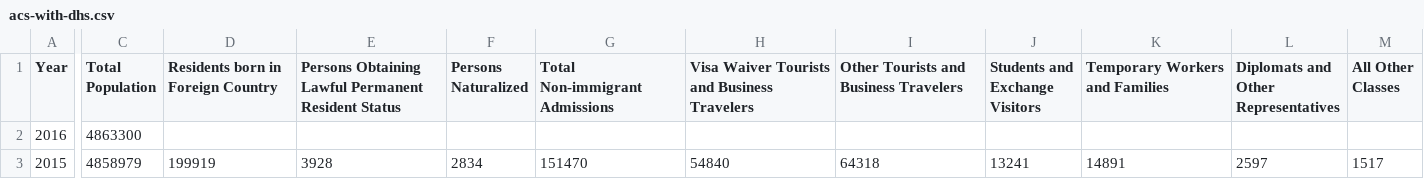
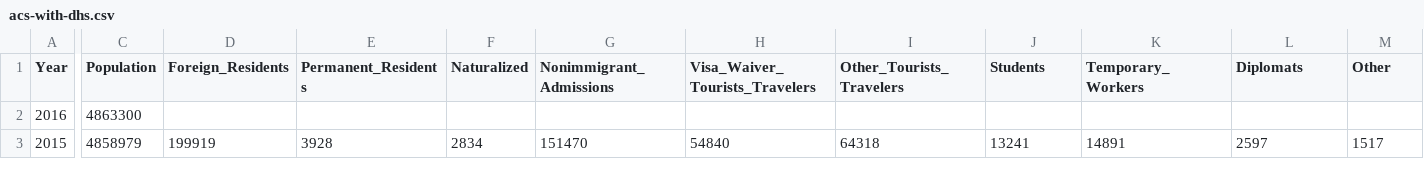
Before and after one commit to day279/5544-final, a CSV file: data/acs-with-dhs.csv, drawn as a sheet; only a part is shown, gaps mark what is left out; the diff covers the shown part only; the diff names each change by its address in the sheet, - before the commit and + after, or states it on an @@ line.

Commit message:
Pushing current status, embedded video

```diff
--- a/data/acs-with-dhs.csv
+++ b/data/acs-with-dhs.csv
-C1: Total Population
+C1: Population
-D1: Residents born in Foreign Country
+D1: Foreign_Residents
-E1: Persons Obtaining Lawful Permanent Resident Status
+E1: Permanent_Residents
-F1: Persons Naturalized
+F1: Naturalized
-G1: Total Non-immigrant Admissions
+G1: Nonimmigrant_Admissions
-H1: Visa Waiver Tourists and Business Travelers
+H1: Visa_Waiver_Tourists_Travelers
-I1: Other Tourists and Business Travelers
+I1: Other_Tourists_Travelers
-J1: Students and Exchange Visitors
+J1: Students
-K1: Temporary Workers and Families
+K1: Temporary_Workers
-L1: Diplomats and Other Representatives
+L1: Diplomats
-M1: All Other Classes
+M1: Other
```
Also changed, not shown: 7 edited cells elsewhere in this file, 4 other files.
